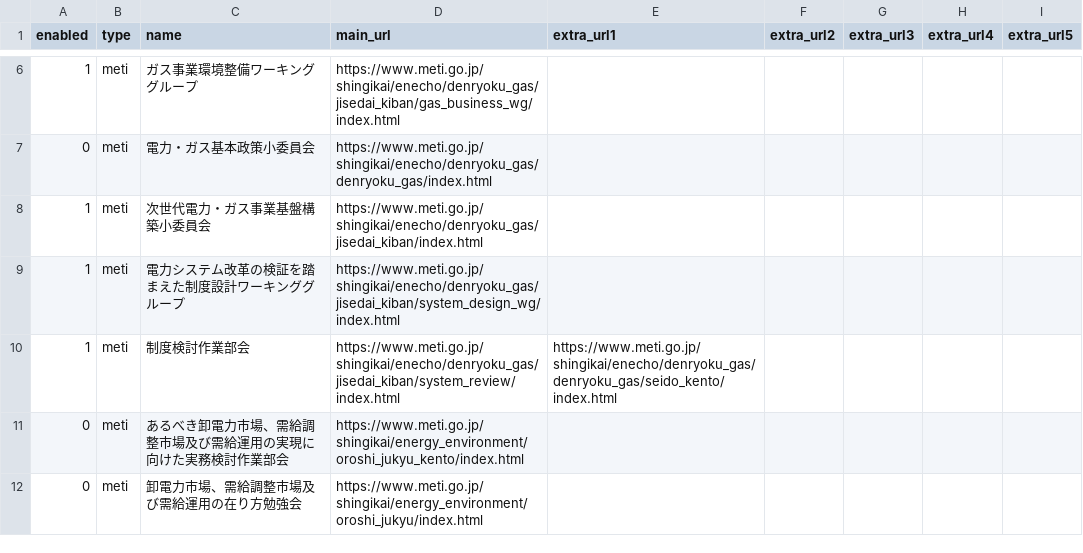
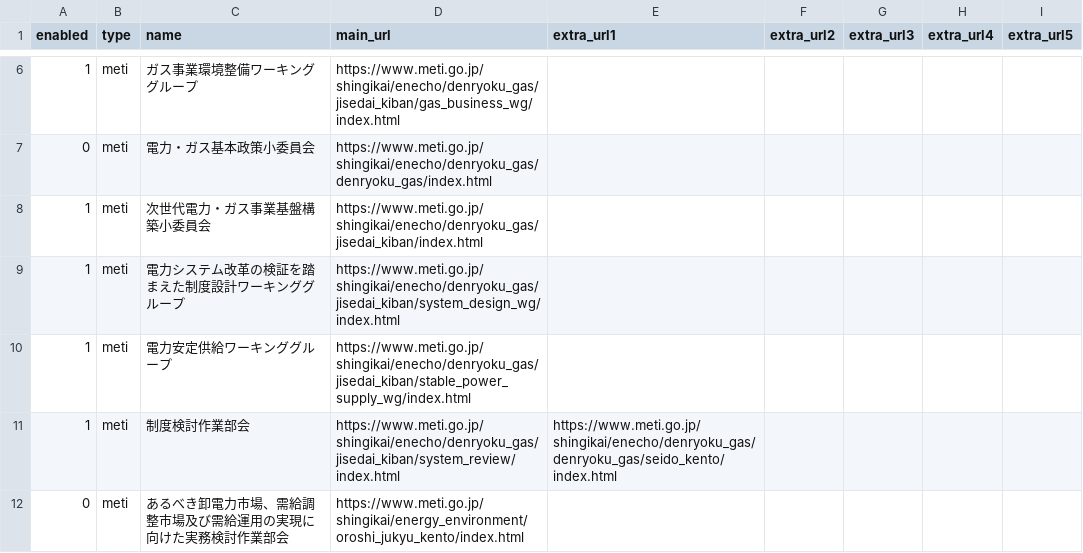
Before and after one commit to yukiaima/shingikai, a CSV file: src/all_committees.csv, drawn as a sheet; only a part is shown, gaps mark what is left out; the shorter side is filled out with more unchanged rows.

```diff
--- a/src/all_committees.csv
+++ b/src/all_committees.csv
@@ -9,2 +9,3 @@
 1,meti,電力システム改革の検証を踏まえた制度設計ワーキンググループ,https://www.meti.go.jp/shingikai/enecho/denryoku_gas/jisedai_kiban/system_design_wg/index.html,,,,,
+1,meti,電力安定供給ワーキンググループ,https://www.meti.go.jp/shingikai/enecho/denryoku_gas/jisedai_kiban/stable_power_supply_wg/index.html,,,,,
 1,meti,制度検討作業部会,https://www.meti.go.jp/shingikai/enecho/denryoku_gas/jisedai_kiban/system_review/index.html,https://www.meti.go.jp/shingikai/enecho/denryoku_gas/denryoku_gas/seido_kento/index.html,,,,
```
Also changed, not shown: 11 other files.
